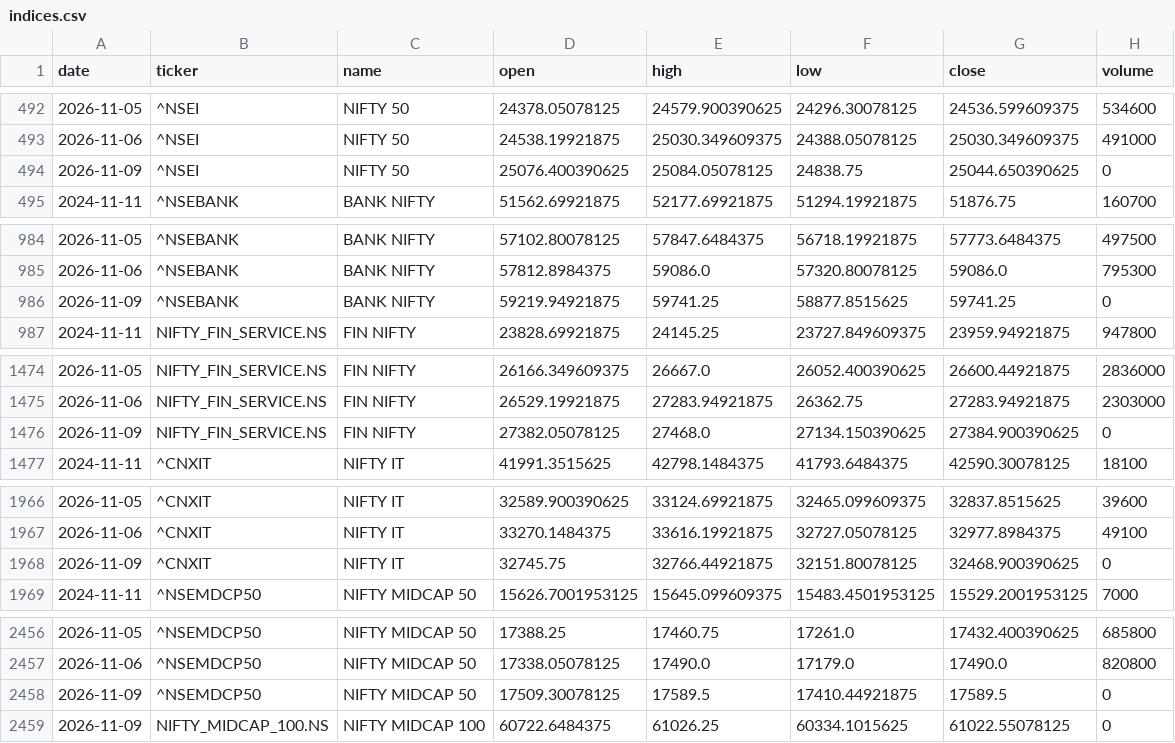
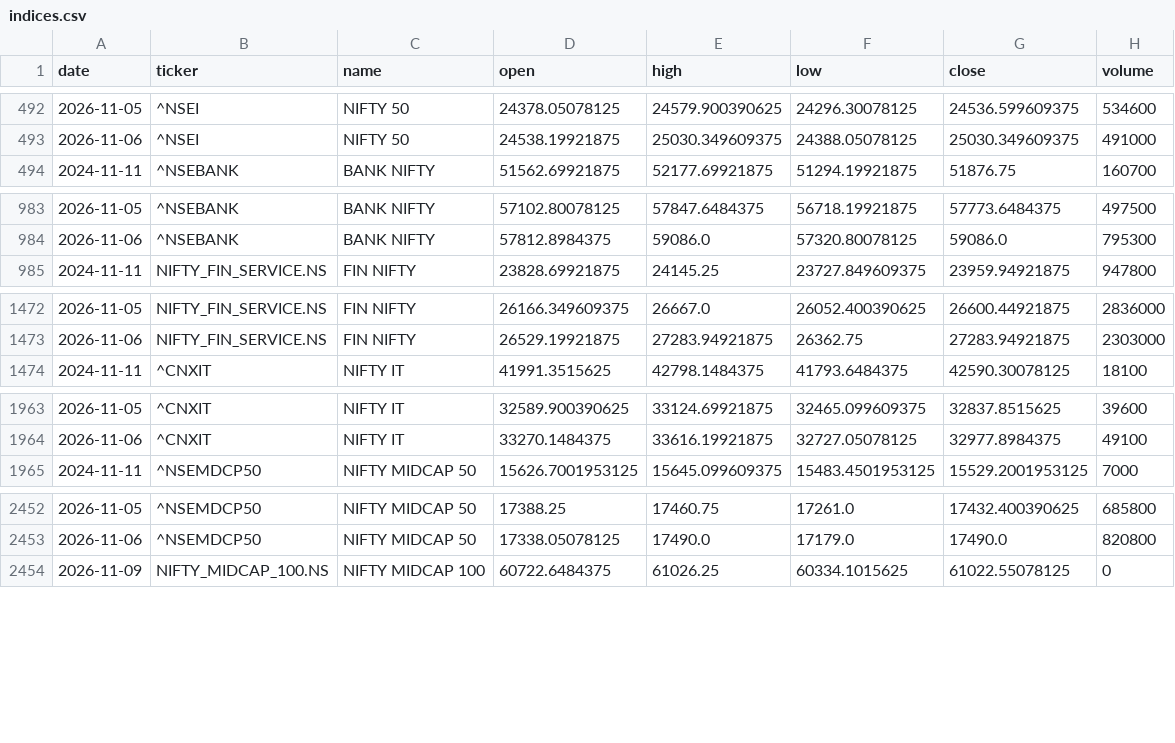
Before and after one commit to aryachirag02/swing-desk, a CSV file: data/indices.csv, drawn as a sheet; only a part is shown, gaps mark what is left out; the diff covers the shown part only.

```diff
--- a/data/indices.csv
+++ b/data/indices.csv
@@ -493,3 +493,2 @@ date,ticker,name,open,high,low,close,volume
 2026-11-06,^NSEI,NIFTY 50,24538.19921875,25030.349609375,24388.05078125,25030.349609375,491000
-2026-11-09,^NSEI,NIFTY 50,25076.400390625,25084.05078125,24838.75,25044.650390625,0
 2024-11-11,^NSEBANK,BANK NIFTY,51562.69921875,52177.69921875,51294.19921875,51876.75,160700
@@ -985,3 +984,2 @@ date,ticker,name,open,high,low,close,volume
 2026-11-06,^NSEBANK,BANK NIFTY,57812.8984375,59086.0,57320.80078125,59086.0,795300
-2026-11-09,^NSEBANK,BANK NIFTY,59219.94921875,59741.25,58877.8515625,59741.25,0
 2024-11-11,NIFTY_FIN_SERVICE.NS,FIN NIFTY,23828.69921875,24145.25,23727.849609375,23959.94921875,947800
@@ -1475,3 +1473,2 @@ date,ticker,name,open,high,low,close,volume
 2026-11-06,NIFTY_FIN_SERVICE.NS,FIN NIFTY,26529.19921875,27283.94921875,26362.75,27283.94921875,2303000
-2026-11-09,NIFTY_FIN_SERVICE.NS,FIN NIFTY,27382.05078125,27468.0,27134.150390625,27384.900390625,0
 2024-11-11,^CNXIT,NIFTY IT,41991.3515625,42798.1484375,41793.6484375,42590.30078125,18100
@@ -1967,3 +1964,2 @@ date,ticker,name,open,high,low,close,volume
 2026-11-06,^CNXIT,NIFTY IT,33270.1484375,33616.19921875,32727.05078125,32977.8984375,49100
-2026-11-09,^CNXIT,NIFTY IT,32745.75,32766.44921875,32151.80078125,32468.900390625,0
 2024-11-11,^NSEMDCP50,NIFTY MIDCAP 50,15626.7001953125,15645.099609375,15483.4501953125,15529.2001953125,7000
@@ -2457,3 +2453,2 @@ date,ticker,name,open,high,low,close,volume
 2026-11-06,^NSEMDCP50,NIFTY MIDCAP 50,17338.05078125,17490.0,17179.0,17490.0,820800
-2026-11-09,^NSEMDCP50,NIFTY MIDCAP 50,17509.30078125,17589.5,17410.44921875,17589.5,0
 2026-11-09,NIFTY_MIDCAP_100.NS,NIFTY MIDCAP 100,60722.6484375,61026.25,60334.1015625,61022.55078125,0
```
Also changed, not shown: 8 removed rows elsewhere in this file, data/flows.csv, 3 other files.
